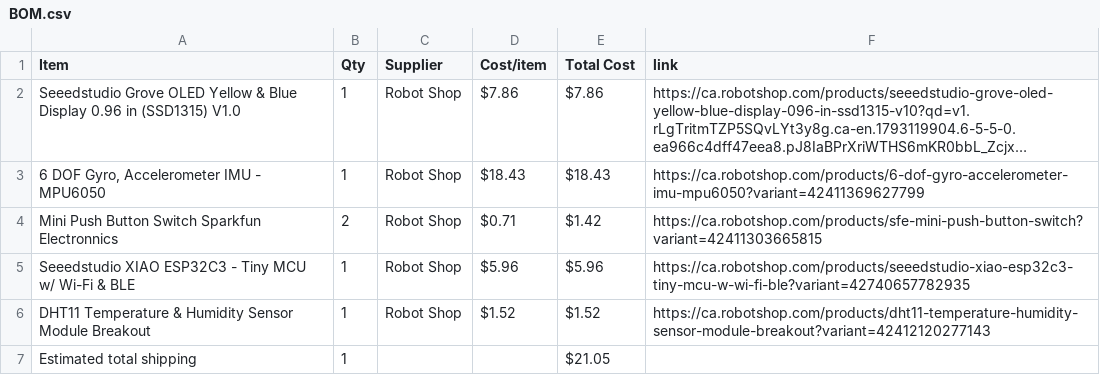
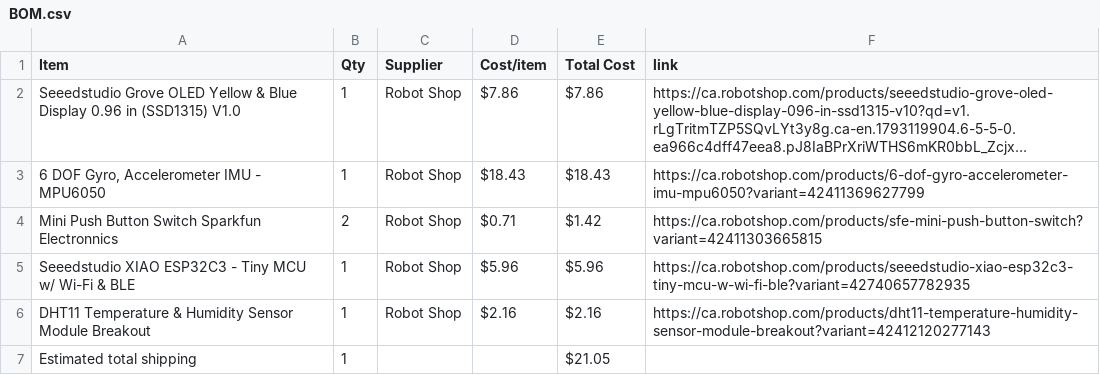
Before and after one commit to ZaraeQurashi/Starbie, a CSV file: BOM.csv, drawn as a sheet; long unchanged cells end in ….

Commit message:
Sync Starbie from Half Life

```diff
--- a/BOM.csv
+++ b/BOM.csv
@@ -5,3 +5,3 @@ Mini Push Button Switch Sparkfun Electronnics,2,Robot Shop,$0.71,$1.42,https://c
 Seeedstudio XIAO ESP32C3 - Tiny MCU w/ Wi-Fi & BLE,1,Robot Shop,$5.96,$5.96,https://ca.robotshop.com/products/seeedstudio-xiao-esp32c3-tiny-mcu-w-wi-fi-ble?variant=42740657782935
-DHT11 Temperature & Humidity Sensor Module Breakout,1,Robot Shop,$1.52,$1.52,https://ca.robotshop.com/products/dht11-temperature-humidity-sensor-module-breakout?variant=42412120277143
+DHT11 Temperature & Humidity Sensor Module Breakout,1,Robot Shop,$2.16,$2.16,https://ca.robotshop.com/products/dht11-temperature-humidity-sensor-module-breakout?variant=42412120277143
 Estimated total shipping,1,,,$21.05,
```
